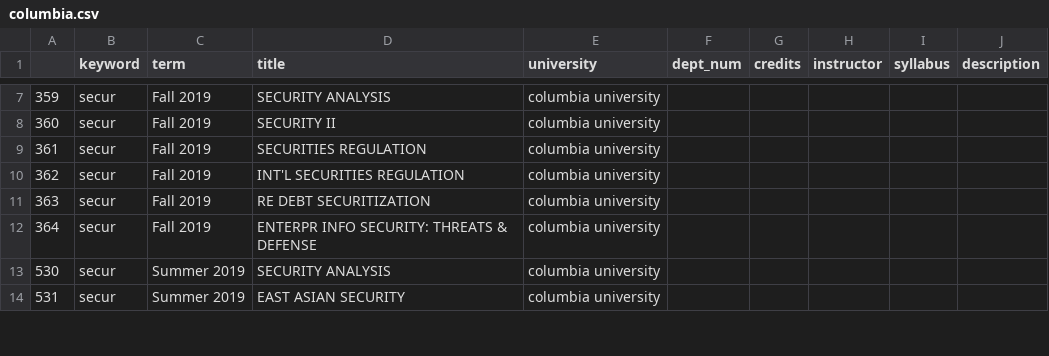
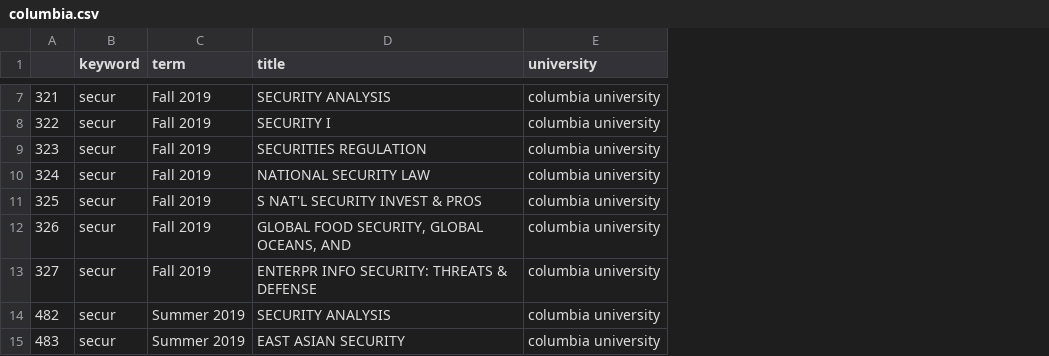
Before and after one commit to brianavecchione/data-science-ethics, a CSV file: courses/columbia.csv, drawn as a sheet; only a part is shown, gaps mark what is left out; removed rows and columns are numbered as before the commit, all else as after; the diff covers the shown part only; the diff names each change by its address in the sheet, - before the commit and + after, or states it on an @@ line.

Commit message:
fix term mismatch

```diff
--- a/courses/columbia.csv
+++ b/courses/columbia.csv
-column A, rows 7-14: 359 | 360 | 361 | 362 | 363 | 364 | 530 | 531
+column A, rows 7-11: 321 | 322 | 323 | 324 | 325; rows 13-15: 327 | 482 | 483
-column F (dept_num), empty
-column G (credits), empty
-column H (instructor), empty
-column I (syllabus), empty
-column J (description), empty
-D8 (title): SECURITY II
+D8 (title): SECURITY I
-D10 (title): INT'L SECURITIES REGULATION
+D10 (title): NATIONAL SECURITY LAW
-D11 (title): RE DEBT SECURITIZATION
+D11 (title): S NAT'L SECURITY INVEST & PROS
+row 12: 326 | secur | Fall 2019 | GLOBAL FOOD SECURITY, GLOBAL OCEANS, AND | columbia university
```
Also changed, not shown: 1 added row, 2 removed rows and 10 edited cells elsewhere in this file, 1 other file.
